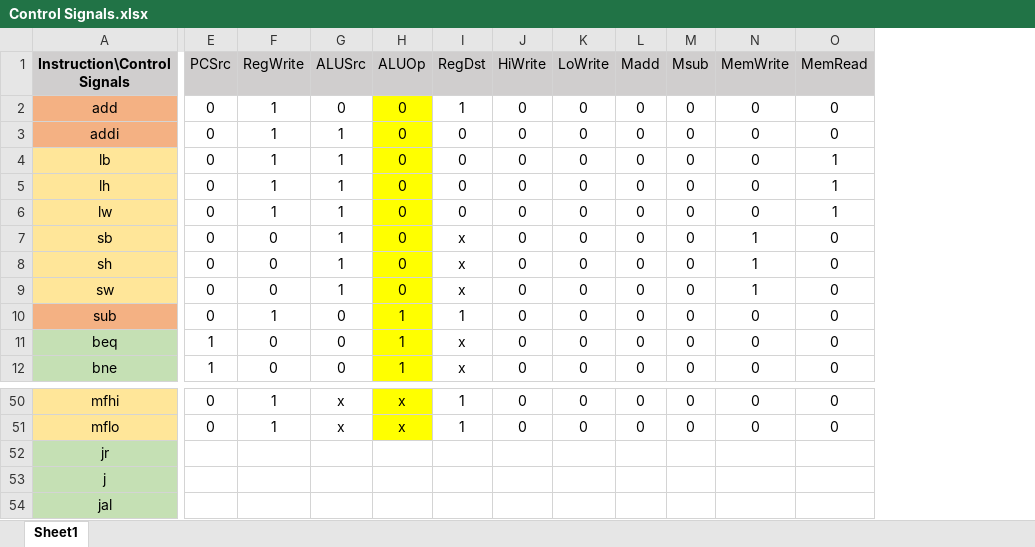
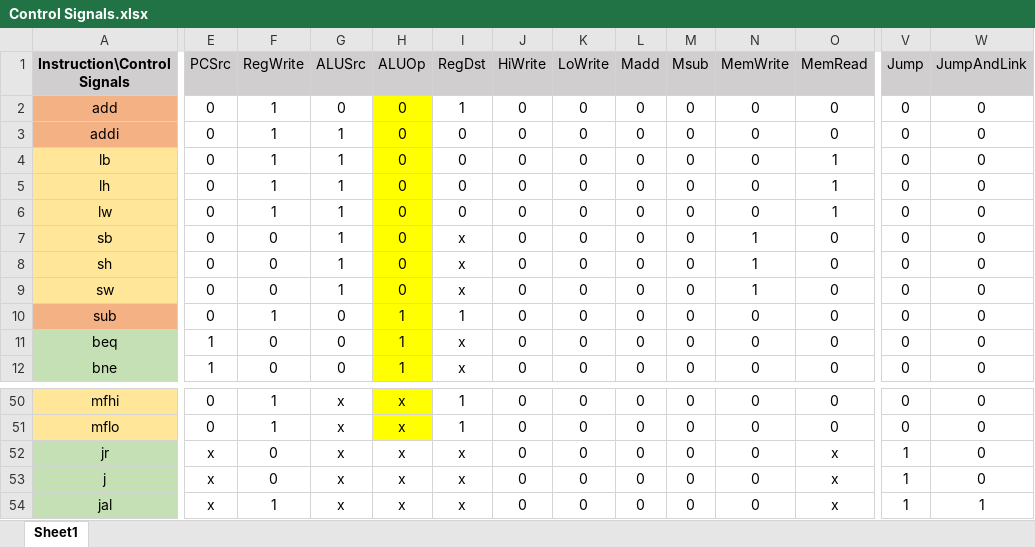
Before and after one commit to rbnprdy/MIPSProcessor, an Excel workbook: Control Signals.xlsx, sheet Sheet1, drawn as a sheet; only a part is shown, gaps mark what is left out; values as stored, in another font and other column widths than the file's, no borders; the diff covers the shown part only; the diff names each change by its address in the sheet, - before the commit and + after, or states it on an @@ line.

Commit message:
Jump, Jr, JAL

```diff
--- a/Control Signals.xlsx (sheet Sheet1)
+++ b/Control Signals.xlsx (sheet Sheet1)
+column V (Jump), rows 2-12: all 0; rows 50-54: 0 | 0 | 1 | 1 | 1
+column W (JumpAndLink), rows 2-12: all 0; rows 50-54: 0 | 0 | 0 | 0 | 1
-E52:E54 (PCSrc): (empty)
+E52:E54 (PCSrc): x
-F52:F53 (RegWrite): (empty)
+F52:F53 (RegWrite): 0
-G52:G54 (ALUSrc): (empty)
+G52:G54 (ALUSrc): x
-H52:H54 (ALUOp): (empty)
+H52:H54 (ALUOp): x
-I52:I54 (RegDst): (empty)
+I52:I54 (RegDst): x
-J52:J54 (HiWrite): (empty)
+J52:J54 (HiWrite): 0
-K52:K54 (LoWrite): (empty)
+K52:K54 (LoWrite): 0
-L52:L54 (Madd): (empty)
+L52:L54 (Madd): 0
-M52:M54 (Msub): (empty)
+M52:M54 (Msub): 0
-N52:N54 (MemWrite): (empty)
+N52:N54 (MemWrite): 0
-O52:O54 (MemRead): (empty)
+O52:O54 (MemRead): x
-F54 (RegWrite): (empty)
+F54 (RegWrite): 1
```
Also changed, not shown: 18 edited cells elsewhere in this sheet, 3 other files.
